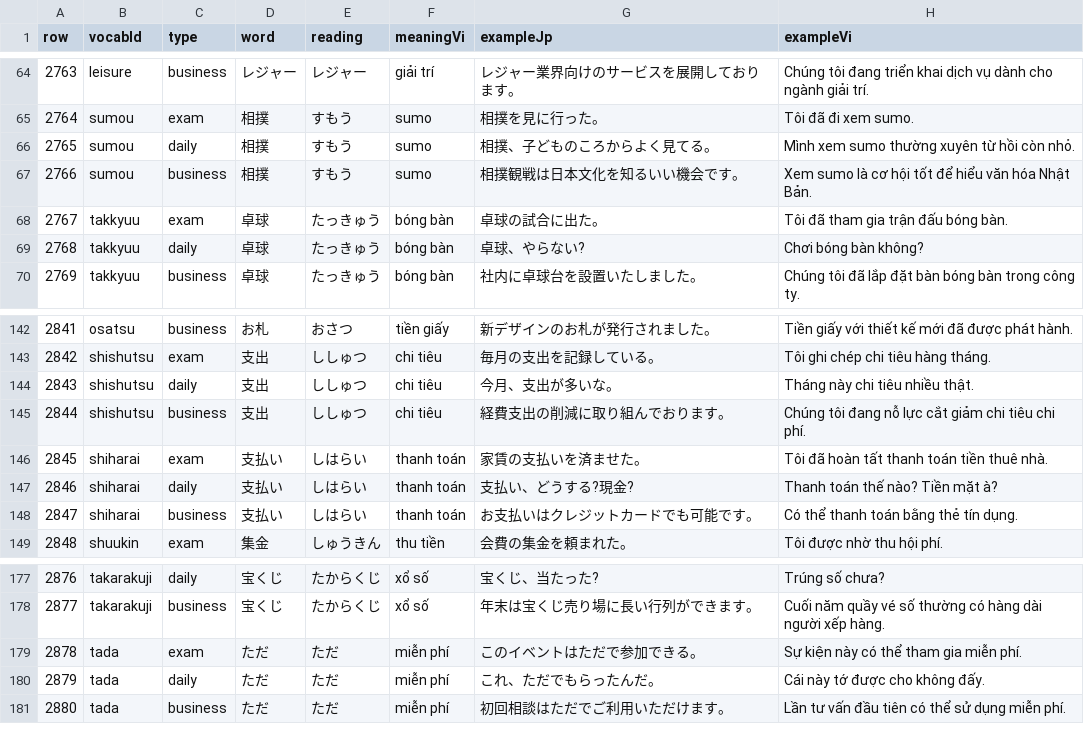
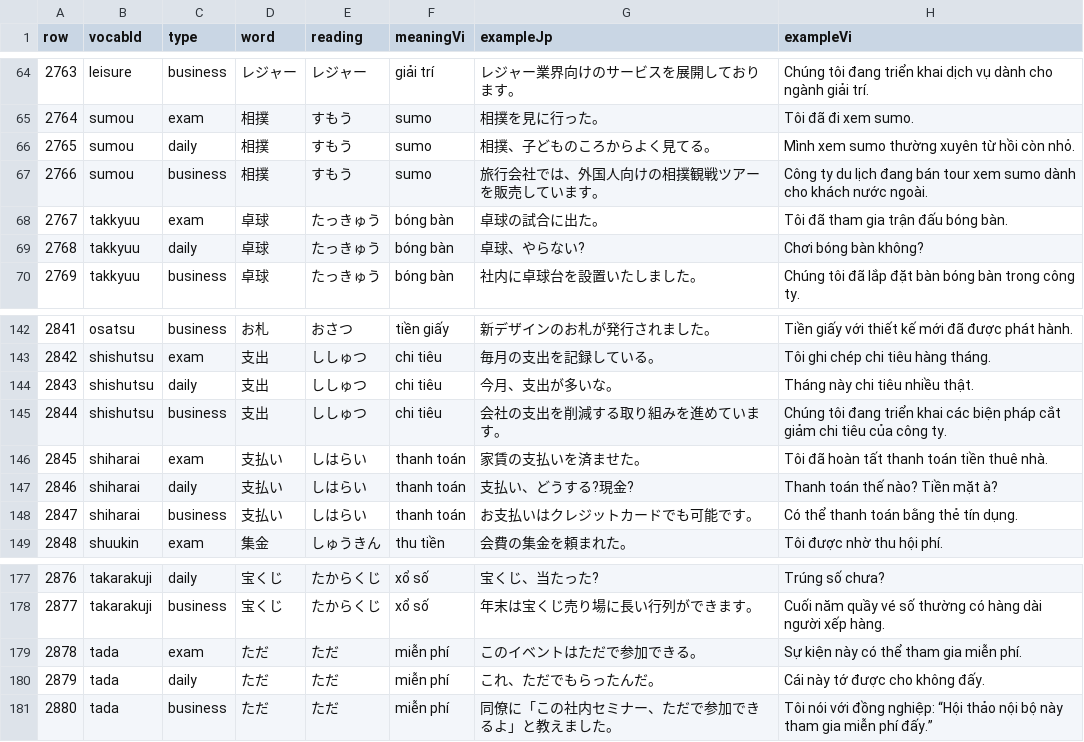
Before and after one commit to cuongluv92/jp-go, a TSV file: audit-output/manual-batches/batch-16.tsv, drawn as a sheet; only a part is shown, gaps mark what is left out.

```diff
--- a/audit-output/manual-batches/batch-16.tsv
+++ b/audit-output/manual-batches/batch-16.tsv
@@ -66,3 +66,3 @@ row	vocabId	type	word	reading	meaningVi	exampleJp	exampleVi
 2765	sumou	daily	相撲	すもう	sumo	相撲、子どものころからよく見てる。	Mình xem sumo thường xuyên từ hồi còn nhỏ.
-2766	sumou	business	相撲	すもう	sumo	相撲観戦は日本文化を知るいい機会です。	Xem sumo là cơ hội tốt để hiểu văn hóa Nhật Bản.
+2766	sumou	business	相撲	すもう	sumo	旅行会社では、外国人向けの相撲観戦ツアーを販売しています。	Công ty du lịch đang bán tour xem sumo dành cho khách nước ngoài.
 2767	takkyuu	exam	卓球	たっきゅう	bóng bàn	卓球の試合に出た。	Tôi đã tham gia trận đấu bóng bàn.
@@ -144,3 +144,3 @@ row	vocabId	type	word	reading	meaningVi	exampleJp	exampleVi
 2843	shishutsu	daily	支出	ししゅつ	chi tiêu	今月、支出が多いな。	Tháng này chi tiêu nhiều thật.
-2844	shishutsu	business	支出	ししゅつ	chi tiêu	経費支出の削減に取り組んでおります。	Chúng tôi đang nỗ lực cắt giảm chi tiêu chi phí.
+2844	shishutsu	business	支出	ししゅつ	chi tiêu	会社の支出を削減する取り組みを進めています。	Chúng tôi đang triển khai các biện pháp cắt giảm chi tiêu của công ty.
 2845	shiharai	exam	支払い	しはらい	thanh toán	家賃の支払いを済ませた。	Tôi đã hoàn tất thanh toán tiền thuê nhà.
@@ -180,2 +180,2 @@ row	vocabId	type	word	reading	meaningVi	exampleJp	exampleVi
 2879	tada	daily	ただ	ただ	miễn phí	これ、ただでもらったんだ。	Cái này tớ được cho không đấy.
-2880	tada	business	ただ	ただ	miễn phí	初回相談はただでご利用いただけます。	Lần tư vấn đầu tiên có thể sử dụng miễn phí.
+2880	tada	business	ただ	ただ	miễn phí	同僚に「この社内セミナー、ただで参加できるよ」と教えました。	Tôi nói với đồng nghiệp: “Hội thảo nội bộ này tham gia miễn phí đấy.”
```
Also changed, not shown: audit-output/manual-batches/batch-06.tsv, audit-output/manual-batches/batch-08.tsv, 15 other files.
